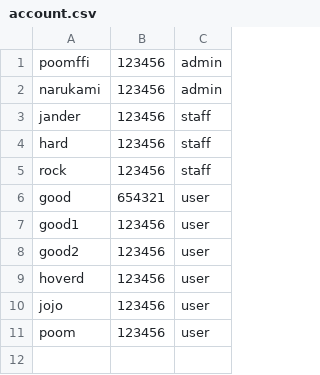
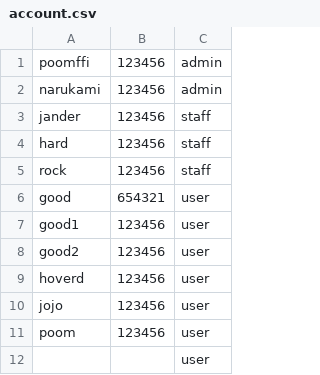
Before and after one commit to Ratchaphon1412/Student-Complaints, a CSV file: src/main/resources/ku/cs/database/account.csv, drawn as a sheet.

```diff
--- a/src/main/resources/ku/cs/database/account.csv
+++ b/src/main/resources/ku/cs/database/account.csv
@@ -11 +11,2 @@ jojo,123456,user
 poom,123456,user
+,,user
```
Also changed, not shown: 4 other files.
